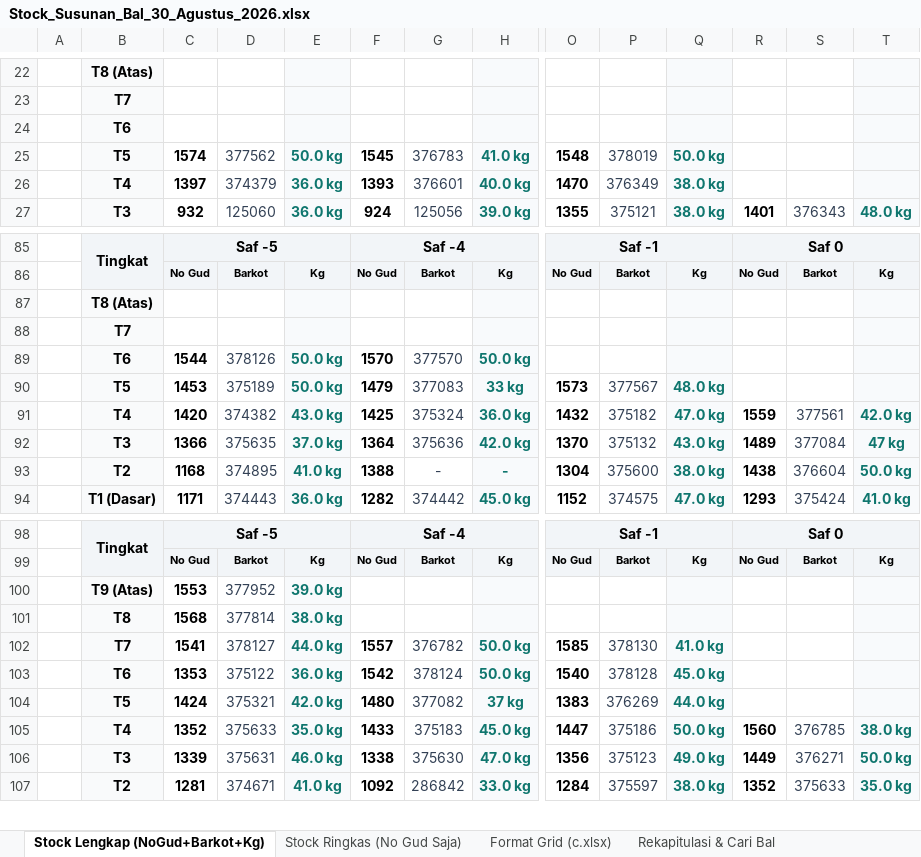
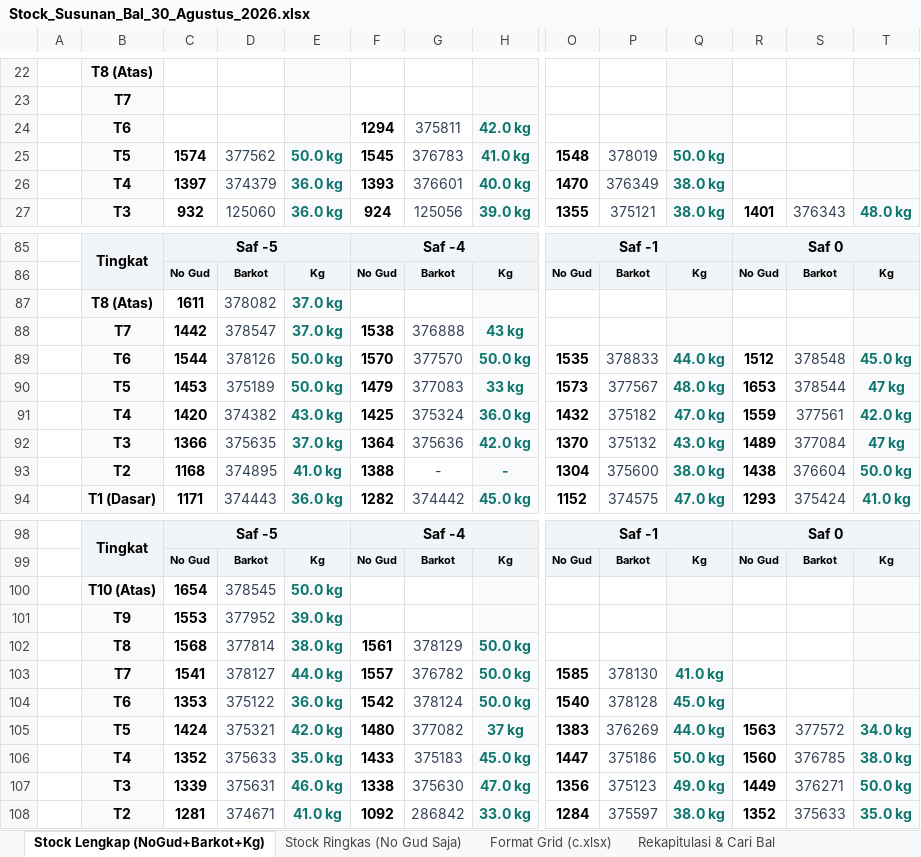
Before and after one commit to grndnstnmlk/stock-gudang-susunan, an Excel workbook: Stock_Susunan_Bal_30_Agustus_2026.xlsx, sheet Stock Lengkap (NoGud+Barkot+Kg), drawn as a sheet; only a part is shown, gaps mark what is left out; values as stored, in another font and other column widths than the file's, no borders; removed rows and columns are numbered as before the commit, all else as after; rows hold the shown columns only; the diff covers the shown part only; the diff names each change by its address in the sheet, - before the commit and + after, or states it on an @@ line.

```diff
--- a/Stock_Susunan_Bal_30_Agustus_2026.xlsx (sheet Stock Lengkap (NoGud+Barkot+Kg))
+++ b/Stock_Susunan_Bal_30_Agustus_2026.xlsx (sheet Stock Lengkap (NoGud+Barkot+Kg))
-F24: (empty)
+F24: 1294
-G24: (empty)
+G24: 375811
-H24: (empty)
+H24: 42.0 kg
-C87: (empty)
+C87: 1611
-D87: (empty)
+D87: 378082
-E87: (empty)
+E87: 37.0 kg
-row 88:  | T7
+row 88:  | T7 | 1442 | 378547 | 37.0 kg | 1538 | 376888 | 43 kg
-O89: (empty)
+O89: 1535
-P89: (empty)
+P89: 378833
-Q89: (empty)
+Q89: 44.0 kg
-R89: (empty)
+R89: 1512
-S89: (empty)
+S89: 378548
-T89: (empty)
+T89: 45.0 kg
-R90: (empty)
+R90: 1653
-S90: (empty)
+S90: 378544
-T90: (empty)
+T90: 47 kg
+row 100:  | T10 (Atas) | 1654 | 378545 | 50.0 kg
-B101: T9 (Atas)
+B101: T9
-F102: (empty)
+F102: 1561
-G102: (empty)
+G102: 378129
-H102: (empty)
+H102: 50.0 kg
-R105: (empty)
+R105: 1563
-S105: (empty)
+S105: 377572
-T105: (empty)
+T105: 34.0 kg
```
Also changed, not shown: 59 edited cells elsewhere in this sheet, sheet Rekapitulasi & Cari Bal, sheet Format Grid (c.xlsx), sheet Stock Ringkas (No Gud Saja), Dokumen_Rekap_NoGud_Barkot_Kg.xlsx, c.xlsx, 5 other files.
